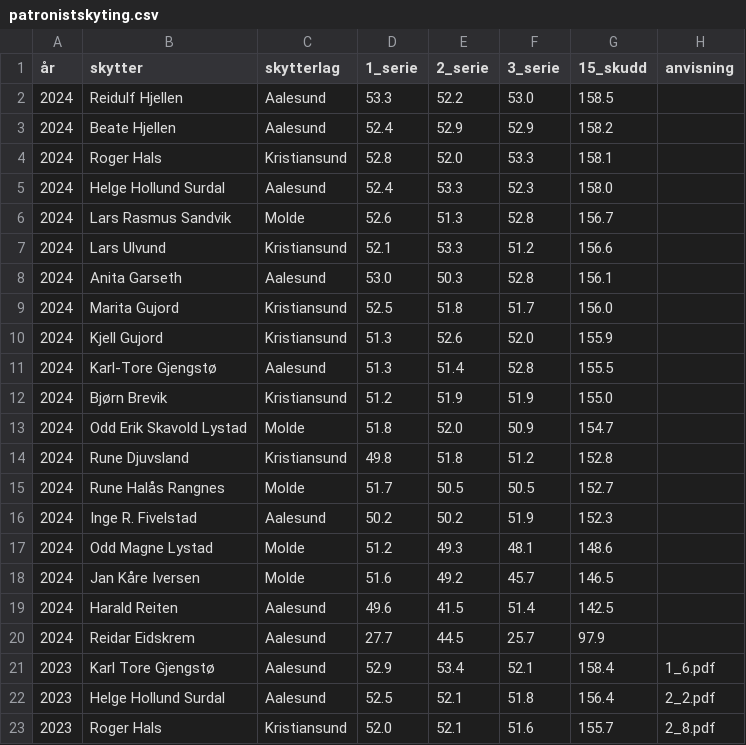
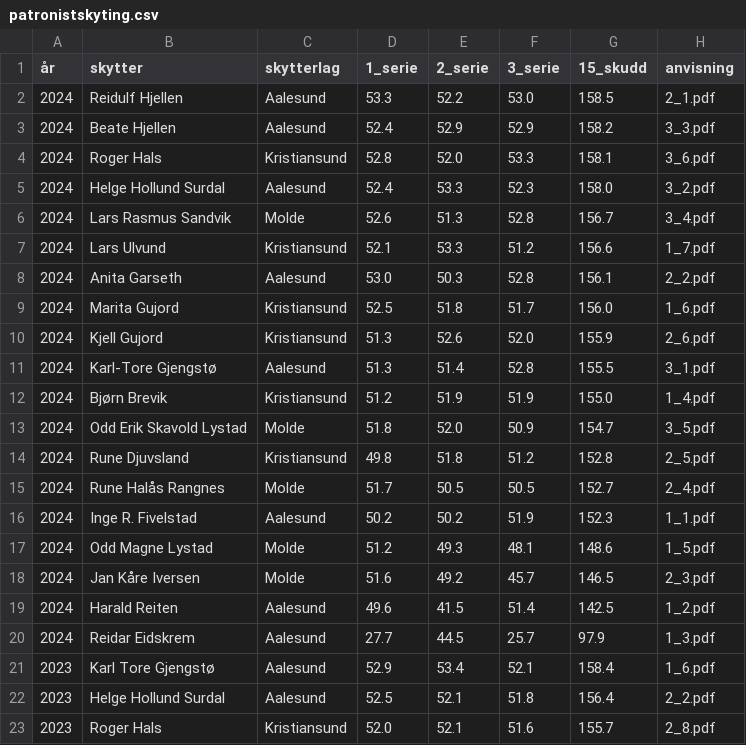
Before and after one commit to byskyting/byskyting.github.io, a CSV file: _data/patronistskyting.csv, drawn as a sheet; only a part is shown.

Commit message:
Update patronistskyting.csv
lagt til filnavn gravkort

```diff
--- a/_data/patronistskyting.csv
+++ b/_data/patronistskyting.csv
@@ -1,21 +1,21 @@
 år,skytter,skytterlag,1_serie,2_serie,3_serie,15_skudd,anvisning
-2024,Reidulf Hjellen,Aalesund,53.3,52.2,53.0,158.5,
-2024,Beate Hjellen,Aalesund,52.4,52.9,52.9,158.2,
-2024,Roger Hals,Kristiansund,52.8,52.0,53.3,158.1,
-2024,Helge Hollund Surdal,Aalesund,52.4,53.3,52.3,158.0,
-2024,Lars Rasmus Sandvik,Molde,52.6,51.3,52.8,156.7,
-2024,Lars Ulvund,Kristiansund,52.1,53.3,51.2,156.6,
-2024,Anita Garseth,Aalesund,53.0,50.3,52.8,156.1,
-2024,Marita Gujord,Kristiansund,52.5,51.8,51.7,156.0,
-2024,Kjell Gujord,Kristiansund,51.3,52.6,52.0,155.9,
-2024,Karl-Tore Gjengstø,Aalesund,51.3,51.4,52.8,155.5,
-2024,Bjørn Brevik,Kristiansund,51.2,51.9,51.9,155.0,
-2024,Odd Erik Skavold Lystad,Molde,51.8,52.0,50.9,154.7,
-2024,Rune Djuvsland,Kristiansund,49.8,51.8,51.2,152.8,
-2024,Rune Halås Rangnes,Molde,51.7,50.5,50.5,152.7,
-2024,Inge R. Fivelstad,Aalesund,50.2,50.2,51.9,152.3,
-2024,Odd Magne Lystad,Molde,51.2,49.3,48.1,148.6,
-2024,Jan Kåre Iversen,Molde,51.6,49.2,45.7,146.5,
-2024,Harald Reiten,Aalesund,49.6,41.5,51.4,142.5,
-2024,Reidar Eidskrem,Aalesund,27.7,44.5,25.7,97.9,
+2024,Reidulf Hjellen,Aalesund,53.3,52.2,53.0,158.5,2_1.pdf
+2024,Beate Hjellen,Aalesund,52.4,52.9,52.9,158.2,3_3.pdf
+2024,Roger Hals,Kristiansund,52.8,52.0,53.3,158.1,3_6.pdf
+2024,Helge Hollund Surdal,Aalesund,52.4,53.3,52.3,158.0,3_2.pdf
+2024,Lars Rasmus Sandvik,Molde,52.6,51.3,52.8,156.7,3_4.pdf
+2024,Lars Ulvund,Kristiansund,52.1,53.3,51.2,156.6,1_7.pdf
+2024,Anita Garseth,Aalesund,53.0,50.3,52.8,156.1,2_2.pdf
+2024,Marita Gujord,Kristiansund,52.5,51.8,51.7,156.0,1_6.pdf
+2024,Kjell Gujord,Kristiansund,51.3,52.6,52.0,155.9,2_6.pdf
+2024,Karl-Tore Gjengstø,Aalesund,51.3,51.4,52.8,155.5,3_1.pdf
+2024,Bjørn Brevik,Kristiansund,51.2,51.9,51.9,155.0,1_4.pdf
+2024,Odd Erik Skavold Lystad,Molde,51.8,52.0,50.9,154.7,3_5.pdf
+2024,Rune Djuvsland,Kristiansund,49.8,51.8,51.2,152.8,2_5.pdf
+2024,Rune Halås Rangnes,Molde,51.7,50.5,50.5,152.7,2_4.pdf
+2024,Inge R. Fivelstad,Aalesund,50.2,50.2,51.9,152.3,1_1.pdf
+2024,Odd Magne Lystad,Molde,51.2,49.3,48.1,148.6,1_5.pdf
+2024,Jan Kåre Iversen,Molde,51.6,49.2,45.7,146.5,2_3.pdf
+2024,Harald Reiten,Aalesund,49.6,41.5,51.4,142.5,1_2.pdf
+2024,Reidar Eidskrem,Aalesund,27.7,44.5,25.7,97.9,1_3.pdf
 2023,Karl Tore Gjengstø,Aalesund,52.9,53.4,52.1,158.4,1_6.pdf
```
